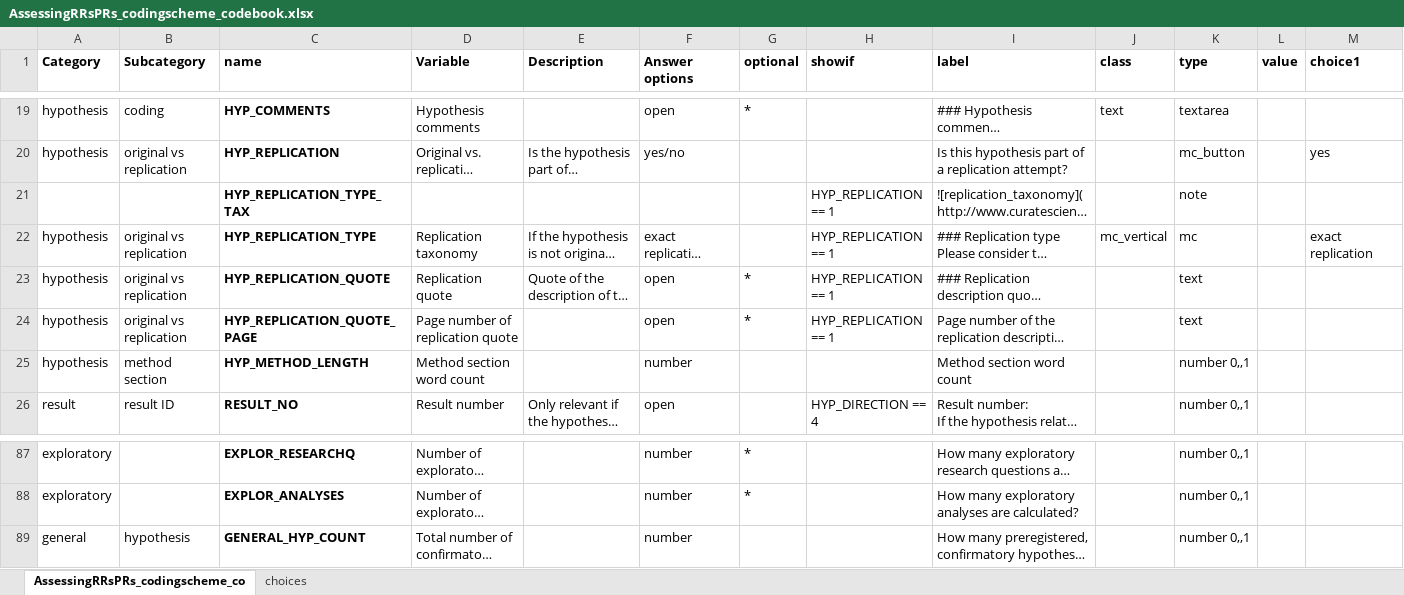
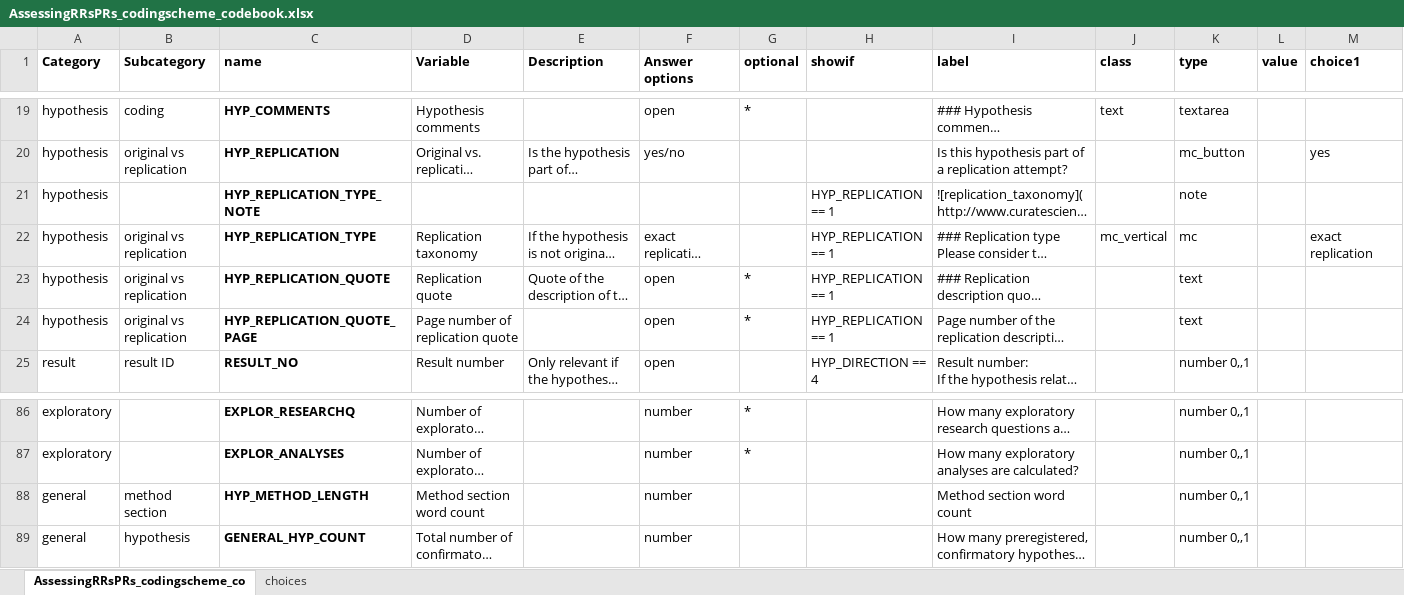
Before and after one commit to amscheel/AssessingRRs, an Excel workbook: AssessingRRsPRs_codingscheme_codebook.xlsx, sheet AssessingRRsPRs_codingscheme_co, drawn as a sheet; only a part is shown, gaps mark what is left out; long unchanged cells end in …; values as stored, in another font and other column widths than the file's, no borders; removed rows and columns are numbered as before the commit, all else as after; rows hold the shown columns only; the diff names each change by its address in the sheet, - before the commit and + after, or states it on an @@ line.

Commit message:
Split the coding scheme into 6 separate surveys to be able to create a formr run (where one article can contain several studies, hypotheses, results). Many formatting tweaks and new variables to cover all potential cases.
IMPORTANT: AssessingRRsPRs_codingscheme_codebook.xlsx is not up to date any more

```diff
--- a/AssessingRRsPRs_codingscheme_codebook.xlsx (sheet AssessingRRsPRs_codingscheme_co)
+++ b/AssessingRRsPRs_codingscheme_codebook.xlsx (sheet AssessingRRsPRs_codingscheme_co)
-A21 (Category): (empty)
+A21 (Category): hypothesis
-C21 (name): HYP_REPLICATION_TYPE_TAX
+C21 (name): HYP_REPLICATION_TYPE_NOTE
-row 25: hypothesis | method section | HYP_METHOD_LENGTH | Method section word count |  | number |  |  | Method section word count |  | number 0,,1
+row 88: general | method section | HYP_METHOD_LENGTH | Method section word count |  | number |  |  | Method section word count |  | number 0,,1
```
Also changed, not shown: 6 other files.
